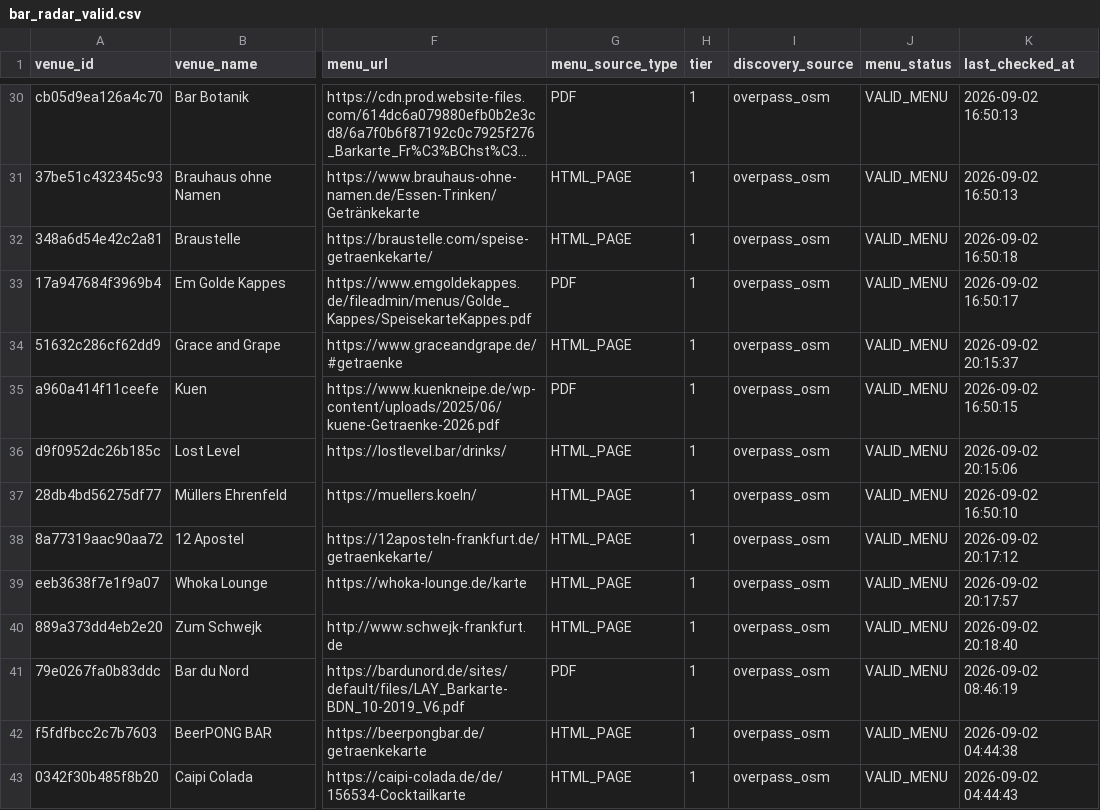
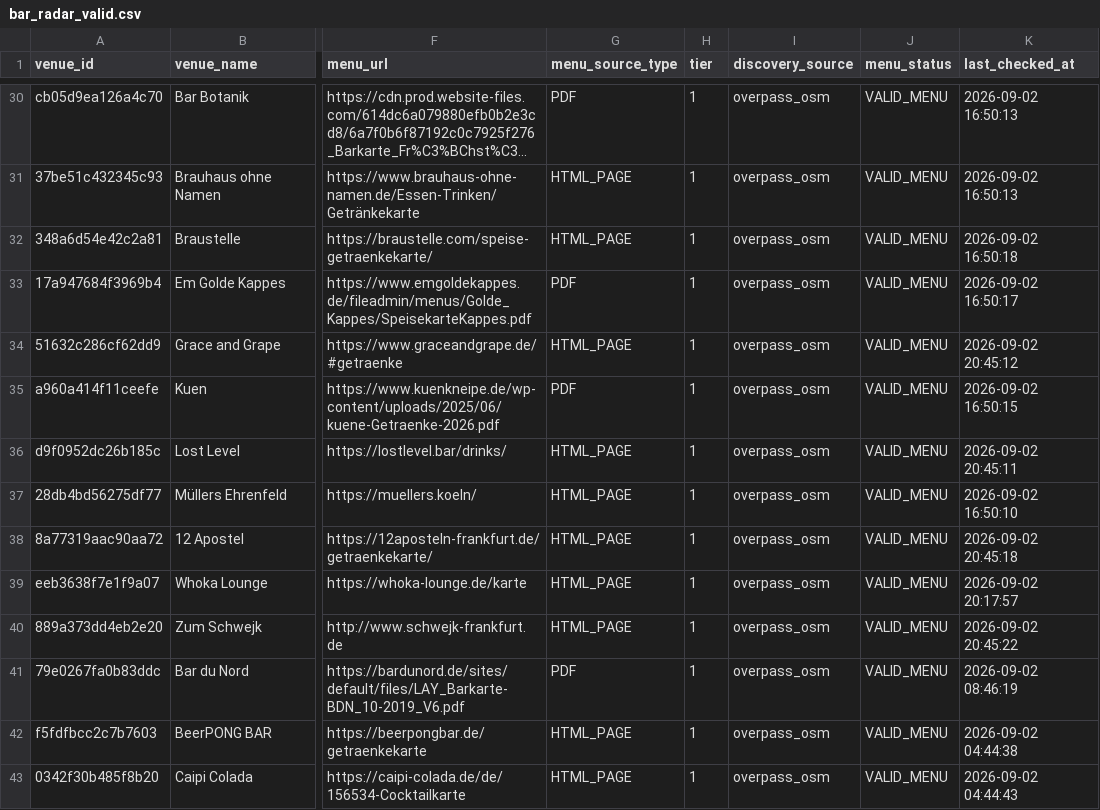
Before and after one commit to lilfimp/bar-radar-final, a CSV file: data/exports/bar_radar_valid.csv, drawn as a sheet; only a part is shown, gaps mark what is left out; long unchanged cells end in …; the diff names each change by its address in the sheet, - before the commit and + after, or states it on an @@ line.

```diff
--- a/data/exports/bar_radar_valid.csv
+++ b/data/exports/bar_radar_valid.csv
-K34 (last_checked_at): 2026-09-02 20:15:37
+K34 (last_checked_at): 2026-09-02 20:45:12
-K36 (last_checked_at): 2026-09-02 20:15:06
+K36 (last_checked_at): 2026-09-02 20:45:11
-K38 (last_checked_at): 2026-09-02 20:17:12
+K38 (last_checked_at): 2026-09-02 20:45:18
-K40 (last_checked_at): 2026-09-02 20:18:40
+K40 (last_checked_at): 2026-09-02 20:45:22
```
Also changed, not shown: data/exports/bar_radar_menu_sources.csv, data/exports/bar_radar_menu_sources_extracted.csv, 2 other files.
